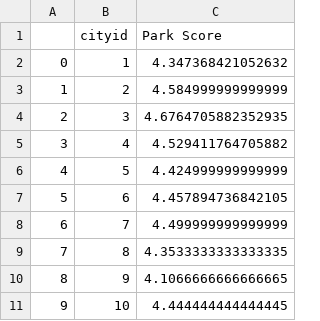
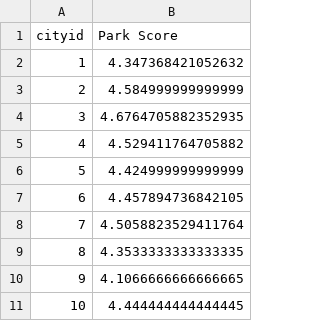
Before and after one commit to Loki-codes/Greener-Pastures, a CSV file: output_files/parks_score.csv, drawn as a sheet; only a part is shown; removed rows and columns are numbered as before the commit, all else as after; the diff names each change by its address in the sheet, - before the commit and + after, or states it on an @@ line.

```diff
--- a/output_files/parks_score.csv
+++ b/output_files/parks_score.csv
-column A, rows 2-11: 0 | 1 | 2 | 3 | 4 | 5 | 6 | 7 | 8 | 9
-B8 (Park Score): 4.499999999999999
+B8 (Park Score): 4.5058823529411764
```
Also changed, not shown: output_files/HealthData.csv, output_files/MegaDf.csv, 35 other files.
